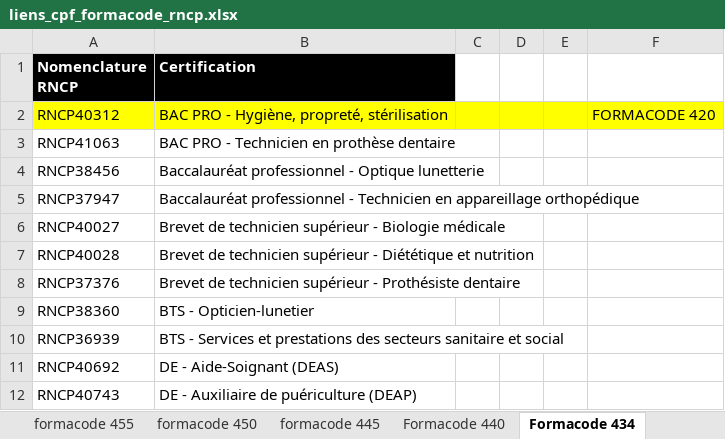
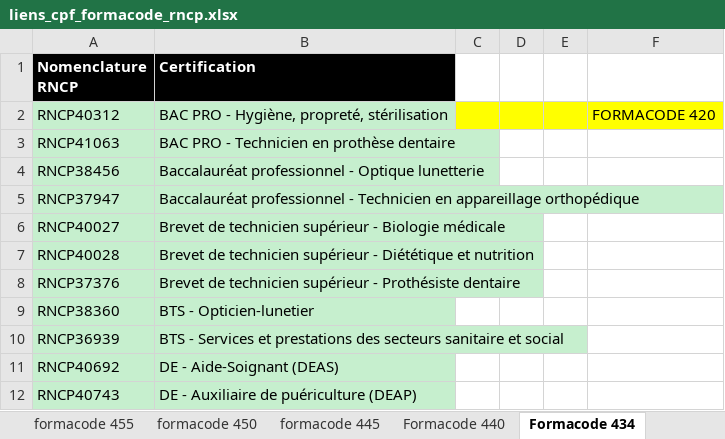
Before and after one commit to anthonyguillaume/referentiel-rncp, an Excel workbook: data/liens_cpf_formacode_rncp.xlsx, sheet Formacode 434, drawn as a sheet; values as stored, in another font and other column widths than the file's, no borders; the diff names each change by its address in the sheet, - before the commit and + after, or states it on an @@ line.

```diff
--- a/data/liens_cpf_formacode_rncp.xlsx (sheet Formacode 434)
+++ b/data/liens_cpf_formacode_rncp.xlsx (sheet Formacode 434)
-A2:B2 fill: #FFFF00
+A2:B2 fill: #C6EFCE
-A3:B12 fill: none
+A3:B12 fill: #C6EFCE
```
Also changed, not shown: sheet Formacode_RNCP, sheet formacode 455, sheet formacode 224, sheet Formacode 236, sheet Formacode 316, sheet Formacode 215, 49 more sheets, other sheet tabs, 3 other files.
